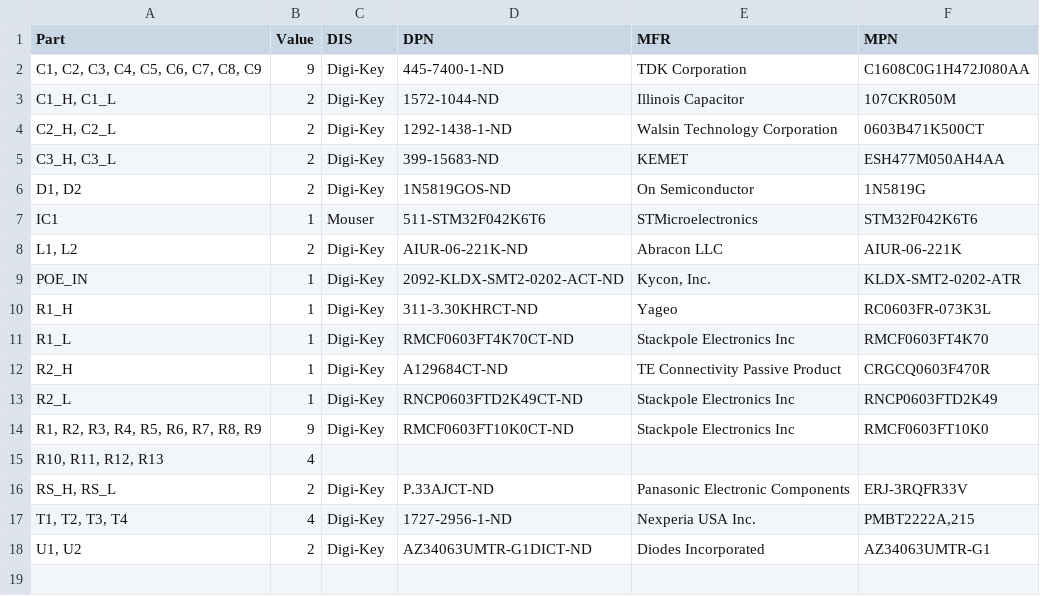
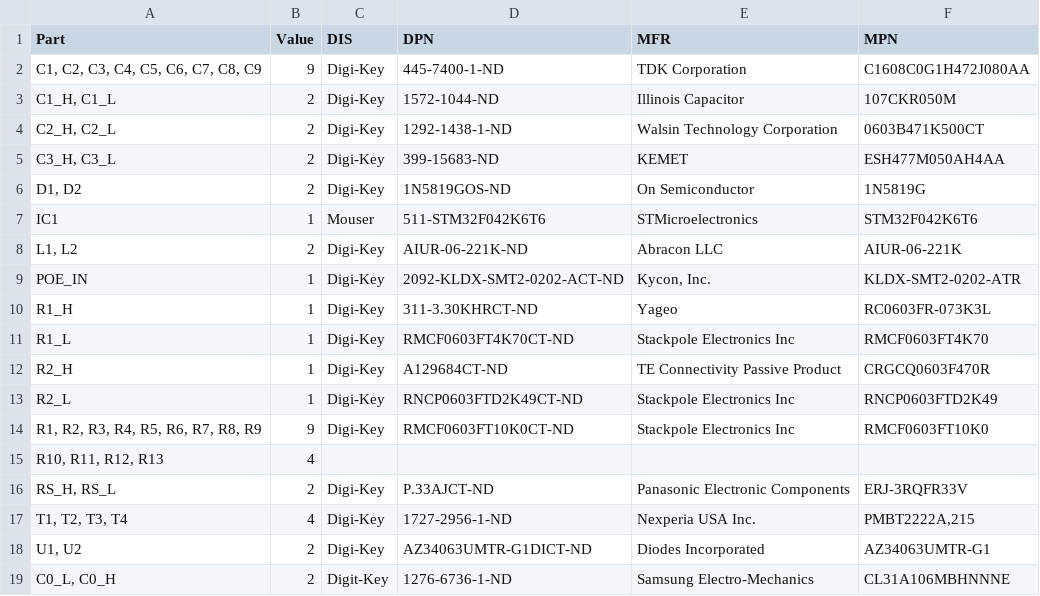
Before and after one commit to jejor/ECE411-Fall2020, a CSV file: Schematics/ece411_schemas/BOM.csv, drawn as a sheet; the diff names each change by its address in the sheet, - before the commit and + after, or states it on an @@ line.

Commit message:
added bypass caps, updated bom
needed to add 10uF ceramic in parallel with 100uF electro caps to decrease resistance to ground

```diff
--- a/Schematics/ece411_schemas/BOM.csv
+++ b/Schematics/ece411_schemas/BOM.csv
+row 19: C0_L, C0_H | 2 | Digit-Key | 1276-6736-1-ND | Samsung Electro-Mechanics | CL31A106MBHNNNE
```
Also changed, not shown: 2 other files.
